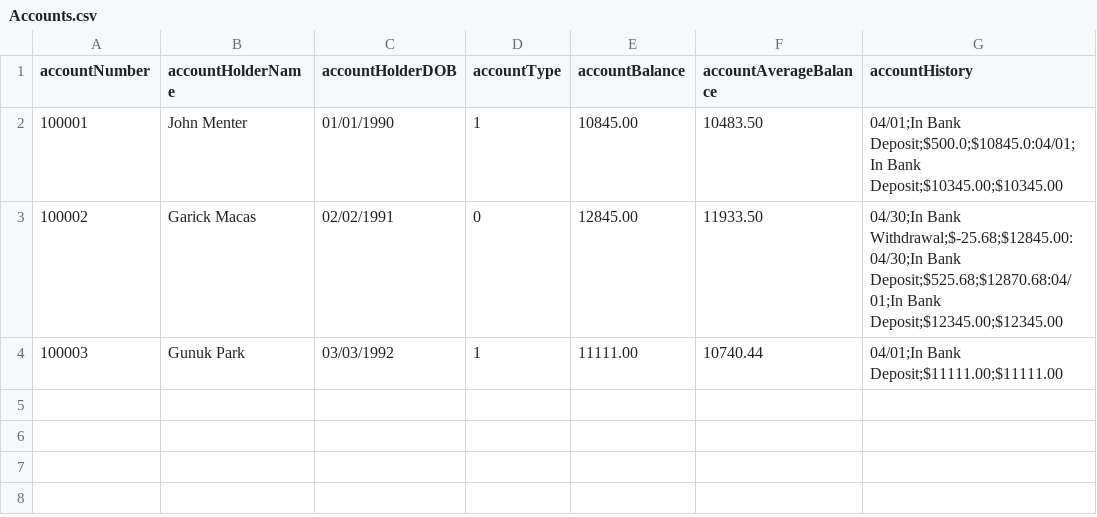
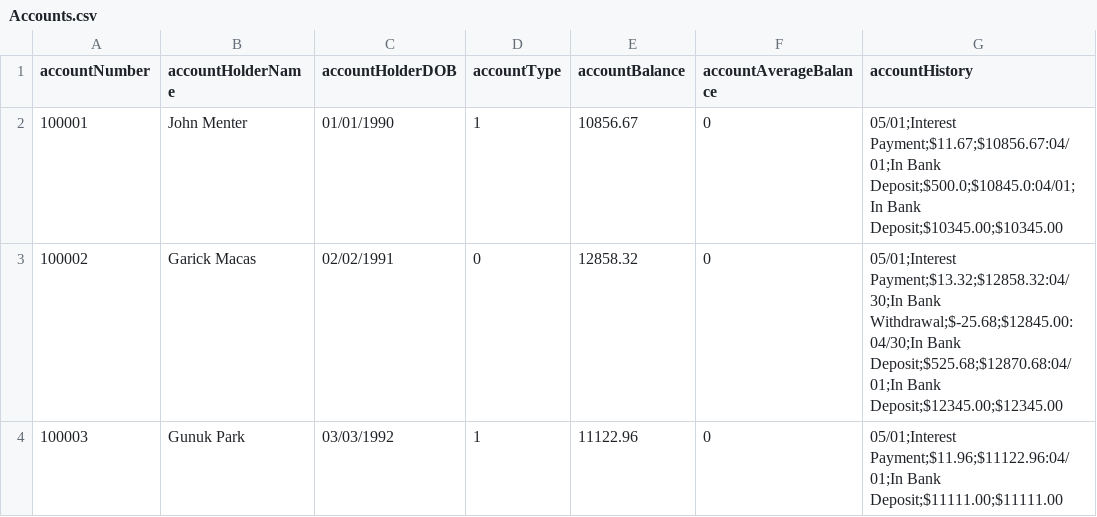
Before and after one commit to rickydanger/BankingFinanceApplication, a CSV file: Accounts/Accounts.csv, drawn as a sheet.

Commit message:
updated Accounts.csv
Updated with interest from month of April

```diff
--- a/Accounts/Accounts.csv
+++ b/Accounts/Accounts.csv
@@ -1,4 +1,4 @@
 accountNumber,accountHolderName,accountHolderDOB,accountType,accountBalance,accountAverageBalance,accountHistory
-100001,John Menter,01/01/1990,1,10845.00,10483.50,04/01;In Bank Deposit;$500.0;$10845.0:04/01;In Bank Deposit;$10345.00;$10345.00
-100002,Garick Macas,02/02/1991,0,12845.00,11933.50,04/30;In Bank Withdrawal;$-25.68;$12845.00:04/30;In Bank Deposit;$525.68;$12870.68:04/01;In Bank Deposit;$12345.00;$12345.00
-100003,Gunuk Park,03/03/1992,1,11111.00,10740.44,04/01;In Bank Deposit;$11111.00;$11111.00
+100001,John Menter,01/01/1990,1,10856.67,0,05/01;Interest Payment;$11.67;$10856.67:04/01;In Bank Deposit;$500.0;$10845.0:04/01;In Bank Deposit;$10345.00;$10345.00
+100002,Garick Macas,02/02/1991,0,12858.32,0,05/01;Interest Payment;$13.32;$12858.32:04/30;In Bank Withdrawal;$-25.68;$12845.00:04/30;In Bank Deposit;$525.68;$12870.68:04/01;In Bank Deposit;$12345.00;$12345.00
+100003,Gunuk Park,03/03/1992,1,11122.96,0,05/01;Interest Payment;$11.96;$11122.96:04/01;In Bank Deposit;$11111.00;$11111.00
```
